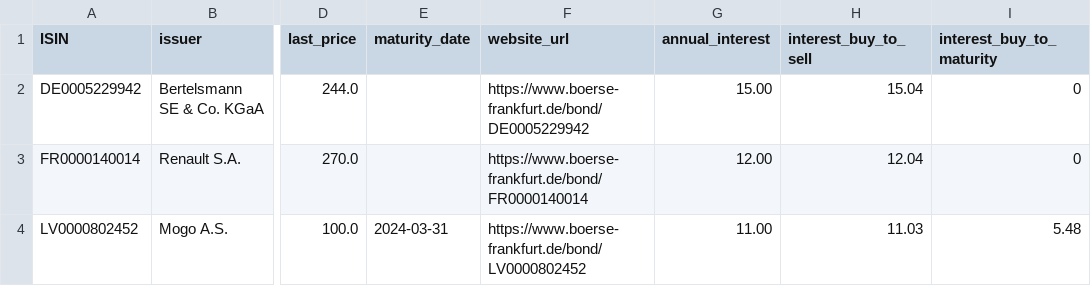
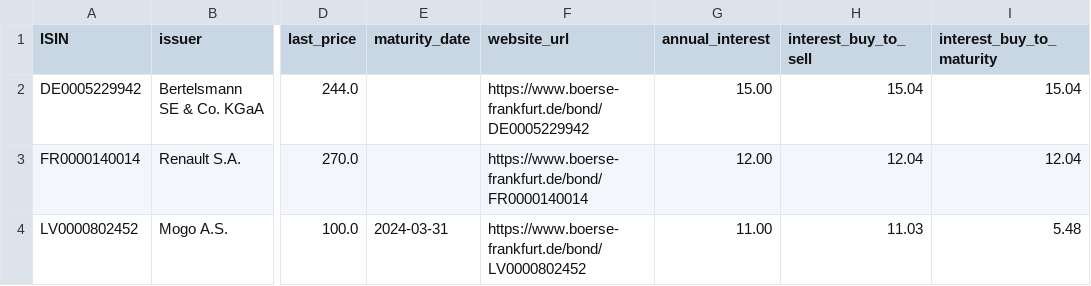
Before and after one commit to artc95/bf4py, a CSV file: run_test.csv, drawn as a sheet; only a part is shown, gaps mark what is left out; the diff names each change by its address in the sheet, - before the commit and + after, or states it on an @@ line.

Commit message:
update run.main to calculate metrics, rename 'date_dt' variables to 'datetime', update metrics in run_test.csv

```diff
--- a/run_test.csv
+++ b/run_test.csv
-I2 (interest_buy_to_maturity): 0
+I2 (interest_buy_to_maturity): 15.04
-I3 (interest_buy_to_maturity): 0
+I3 (interest_buy_to_maturity): 12.04
```
Also changed, not shown: 1 other file.
